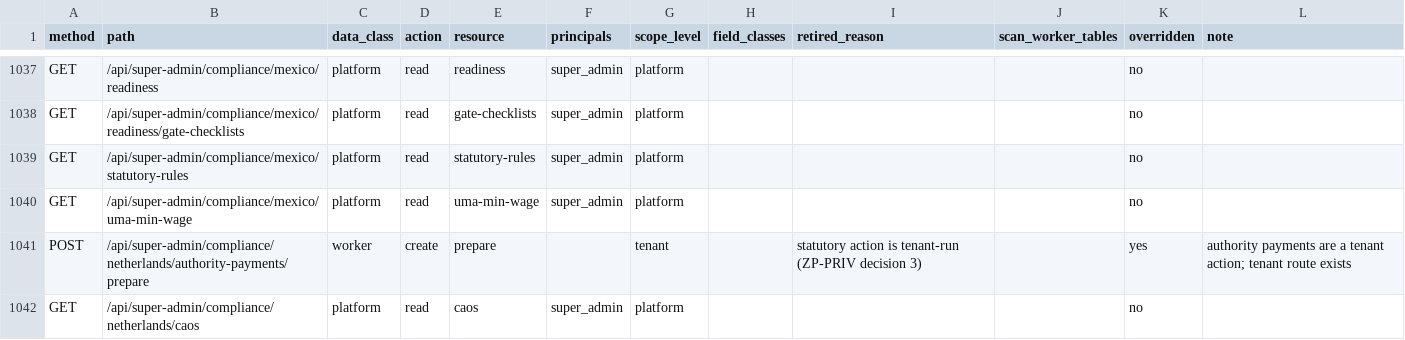
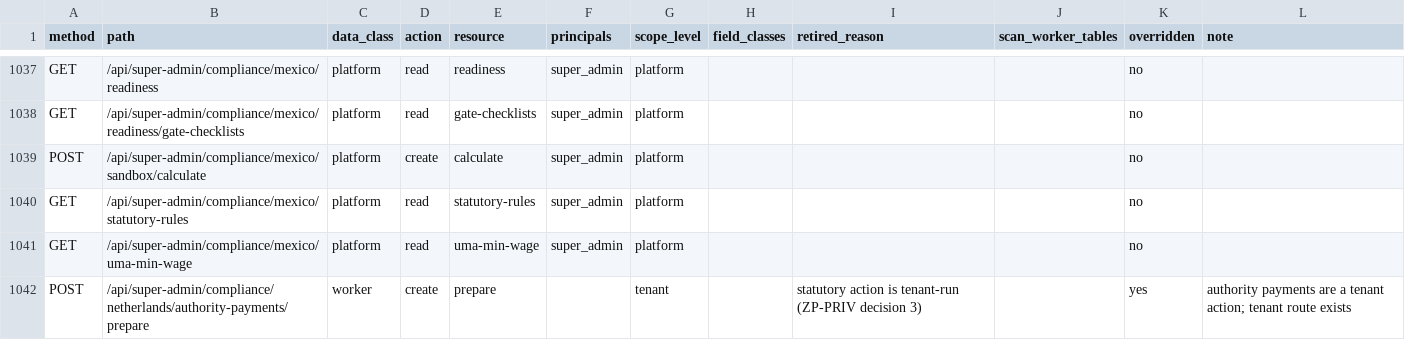
Before and after one commit to ZoikoGroup/zoiko-payroll-platform, a CSV file: docs/privacy/route_policy_inventory.csv, drawn as a sheet; only a part is shown, gaps mark what is left out; the shorter side is filled out with more unchanged rows.

```diff
--- a/docs/privacy/route_policy_inventory.csv
+++ b/docs/privacy/route_policy_inventory.csv
@@ -1038,2 +1038,3 @@ GET,/api/super-admin/compliance/mexico/readiness,platform,read,readiness,super_a
 GET,/api/super-admin/compliance/mexico/readiness/gate-checklists,platform,read,gate-checklists,super_admin,platform,,,,no,
+POST,/api/super-admin/compliance/mexico/sandbox/calculate,platform,create,calculate,super_admin,platform,,,,no,
 GET,/api/super-admin/compliance/mexico/statutory-rules,platform,read,statutory-rules,super_admin,platform,,,,no,
```
Also changed, not shown: 17 other files.
